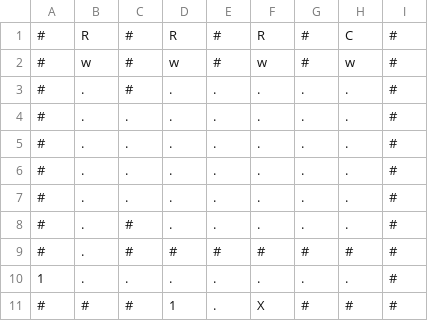
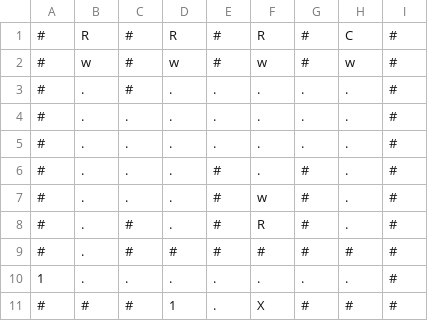
Before and after one commit to npow/infestation, a CSV file: levels/world.csv, drawn as a sheet; only a part is shown.

Commit message:
Add new level

```diff
--- a/levels/world.csv
+++ b/levels/world.csv
@@ -5,5 +5,5 @@
 #,.,.,.,.,.,.,.,#
-#,.,.,.,.,.,.,.,#
-#,.,.,.,.,.,.,.,#
-#,.,#,.,.,.,.,.,#
+#,.,.,.,#,.,#,.,#
+#,.,.,.,#,w,#,.,#
+#,.,#,.,#,R,#,.,#
 #,.,#,#,#,#,#,#,#
```
Also changed, not shown: 3 other files.
